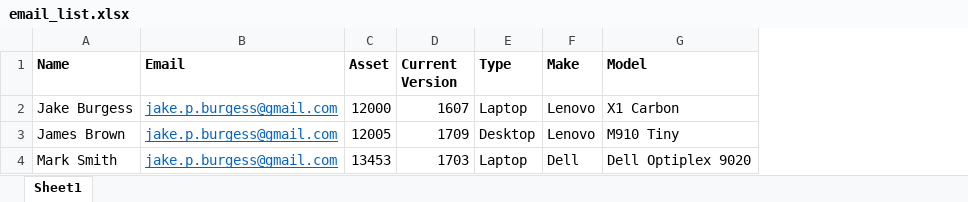
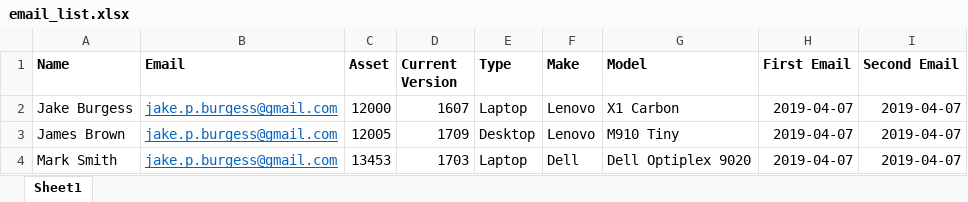
Before and after one commit to ArthurPendragons/objective-python-course, an Excel workbook: email_list.xlsx, sheet Sheet1, drawn as a sheet; values as stored, in another font and other column widths than the file's, no borders; the diff names each change by its address in the sheet, - before the commit and + after, or states it on an @@ line.

Commit message:
Updated autoemailsender to add the current time in the excel spreadsheet for when it was first sent, and the second time.

```diff
--- a/email_list.xlsx (sheet Sheet1)
+++ b/email_list.xlsx (sheet Sheet1)
+column H (First Email), rows 2-4: all 2019-04-07
+column I (Second Email), rows 2-4: all 2019-04-07
```
Also changed, not shown: 1 other file.
